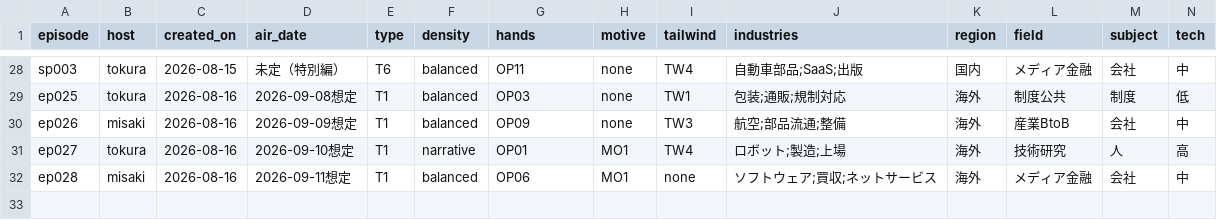
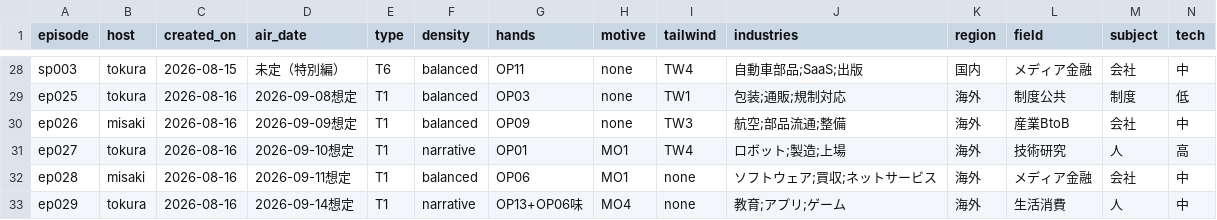
Before and after one commit to AtsushiSaito1980/sonote2026, a CSV file: ledger/episodes_log.csv, drawn as a sheet; only a part is shown, gaps mark what is left out; rows hold the shown columns only; the diff names each change by its address in the sheet, - before the commit and + after, or states it on an @@ line.

```diff
--- a/ledger/episodes_log.csv
+++ b/ledger/episodes_log.csv
+row 33: ep029 | tokura | 2026-08-16 | 2026-09-14想定 | T1 | narrative | OP13+OP06味 | MO4 | none | 教育;アプリ;ゲーム | 海外 | 生活消費 | 人 | 中
```
Also changed, not shown: 34 other files.
